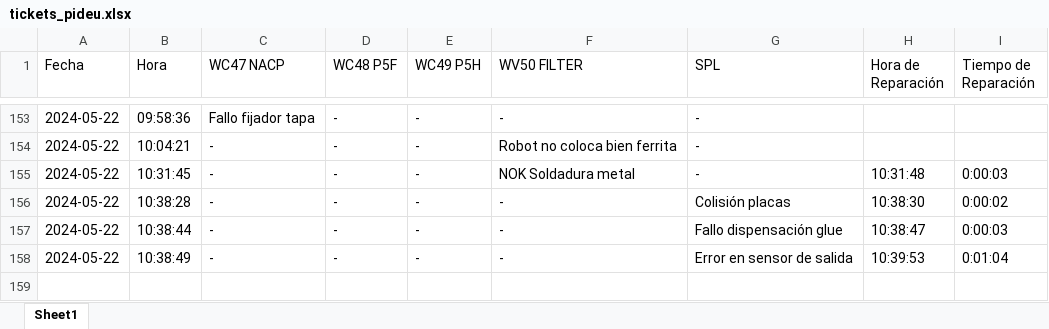
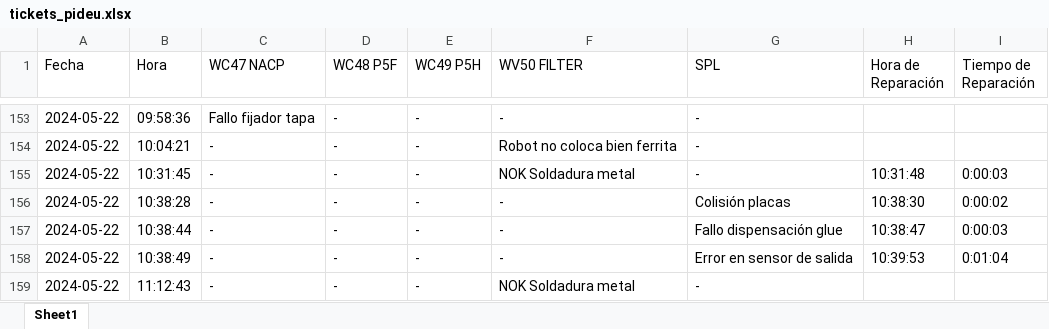
Before and after one commit to guillem-edo/ticket_management__launcher, an Excel workbook: beta_version/excel_files/tickets_pideu.xlsx, sheet Sheet1, drawn as a sheet; only a part is shown, gaps mark what is left out; values as stored, in another font and other column widths than the file's, no borders; the diff names each change by its address in the sheet, - before the commit and + after, or states it on an @@ line.

Commit message:
fixing graph and excel_window / incidence_chart / v.26

```diff
--- a/beta_version/excel_files/tickets_pideu.xlsx (sheet Sheet1)
+++ b/beta_version/excel_files/tickets_pideu.xlsx (sheet Sheet1)
+row 159: 2024-05-22 | 11:12:43 | - | - | - | NOK Soldadura metal | -
```
Also changed, not shown: 3 other files.
